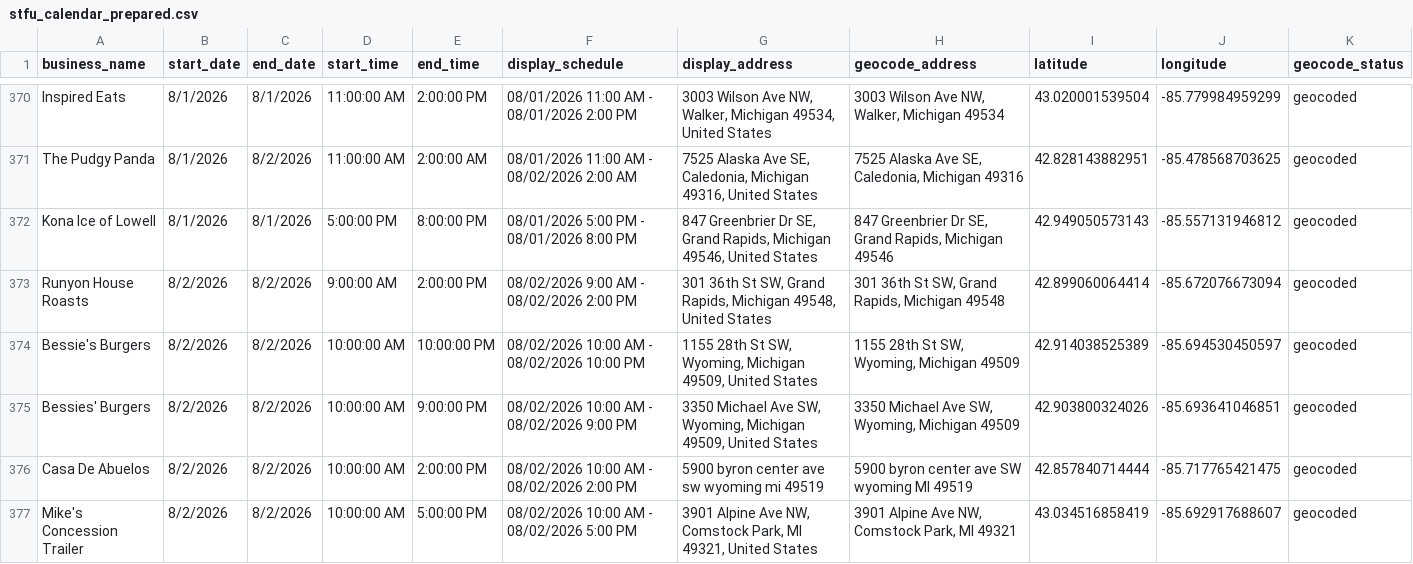
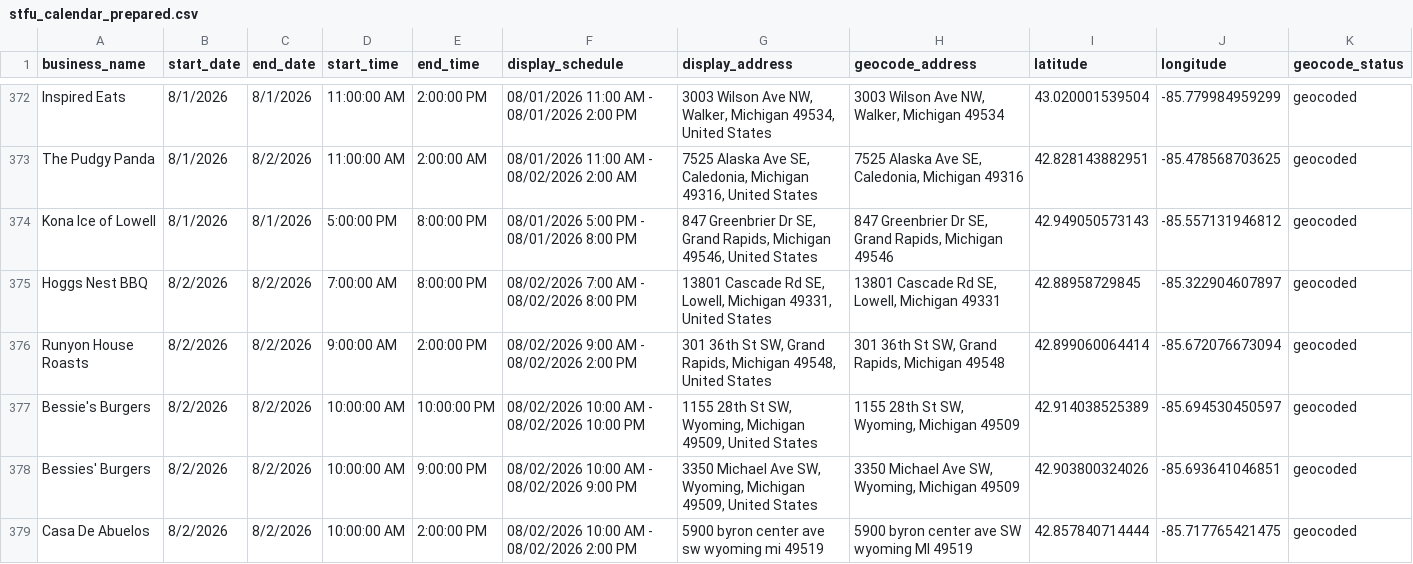
Before and after one commit to rickkli/KCHD-STFU-Dashboard, a CSV file: stfu_calendar_prepared.csv, drawn as a sheet; only a part is shown, gaps mark what is left out; the shorter side is filled out with more unchanged rows; the diff covers the shown part only.

```diff
--- a/stfu_calendar_prepared.csv
+++ b/stfu_calendar_prepared.csv
@@ -372,2 +374,3 @@ The Pudgy Panda,8/1/2026,8/2/2026,11:00:00 AM,2:00:00 AM,08/01/2026 11:00 AM - 0
 Kona Ice of Lowell,8/1/2026,8/1/2026,5:00:00 PM,8:00:00 PM,08/01/2026 5:00 PM - 08/01/2026 8:00 PM,"847 Greenbrier Dr SE, Grand Rapids, Michigan 49546, United States","847 Greenbrier Dr SE, Grand Rapids, Michigan 49546",42.949050573143,-85.557131946812,geocoded
+Hoggs Nest BBQ,8/2/2026,8/2/2026,7:00:00 AM,8:00:00 PM,08/02/2026 7:00 AM - 08/02/2026 8:00 PM,"13801 Cascade Rd SE, Lowell, Michigan 49331, United States","13801 Cascade Rd SE, Lowell, Michigan 49331",42.88958729845,-85.322904607897,geocoded
 Runyon House Roasts,8/2/2026,8/2/2026,9:00:00 AM,2:00:00 PM,08/02/2026 9:00 AM - 08/02/2026 2:00 PM,"301 36th St SW, Grand Rapids, Michigan 49548, United States","301 36th St SW, Grand Rapids, Michigan 49548",42.899060064414,-85.672076673094,geocoded
```
Also changed, not shown: 11 added rows elsewhere in this file.
